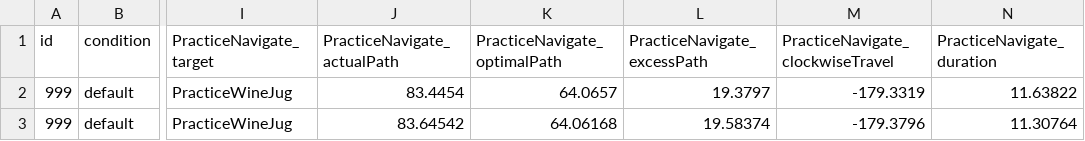
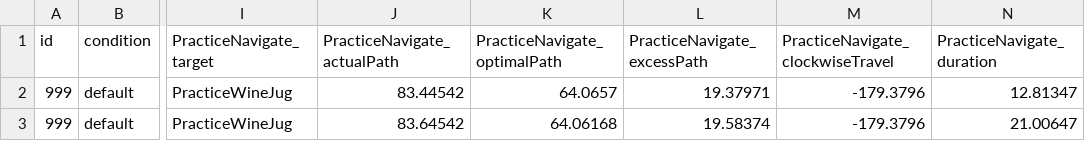
Before and after one commit to mgin14/Spatial-temporal-precision-binding, a CSV file: editor-data/sub-deprecated_task-PracticeTrial_behav.csv, drawn as a sheet; only a part is shown, gaps mark what is left out; the diff names each change by its address in the sheet, - before the commit and + after, or states it on an @@ line.

Commit message:
More pilot data

```diff
--- a/editor-data/sub-deprecated_task-PracticeTrial_behav.csv
+++ b/editor-data/sub-deprecated_task-PracticeTrial_behav.csv
-J2 (PracticeNavigate_actualPath): 83.4454
+J2 (PracticeNavigate_actualPath): 83.44542
-L2 (PracticeNavigate_excessPath): 19.3797
+L2 (PracticeNavigate_excessPath): 19.37971
-M2 (PracticeNavigate_clockwiseTravel): -179.3319
+M2 (PracticeNavigate_clockwiseTravel): -179.3796
-N2 (PracticeNavigate_duration): 11.63822
+N2 (PracticeNavigate_duration): 12.81347
-N3 (PracticeNavigate_duration): 11.30764
+N3 (PracticeNavigate_duration): 21.00647
```
Also changed, not shown: 7 other files.
